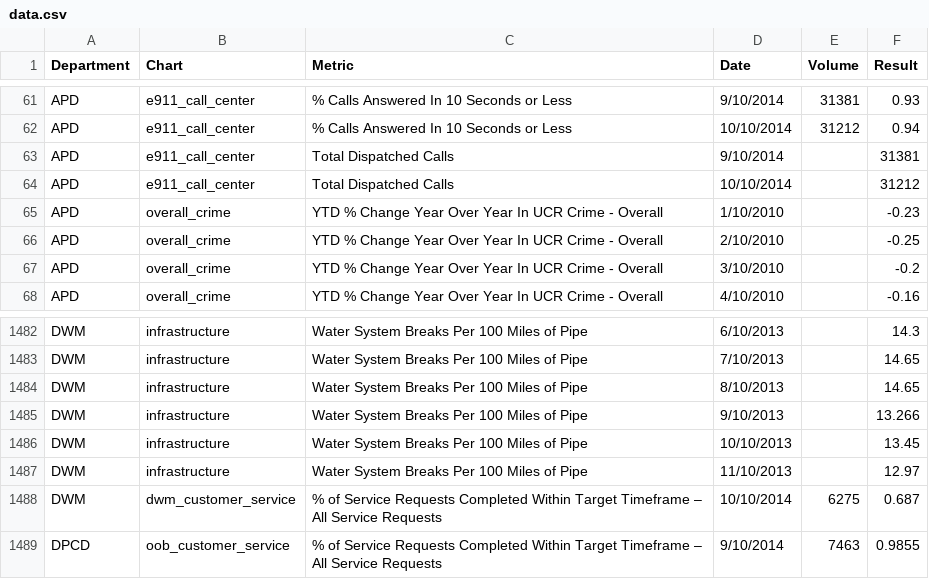
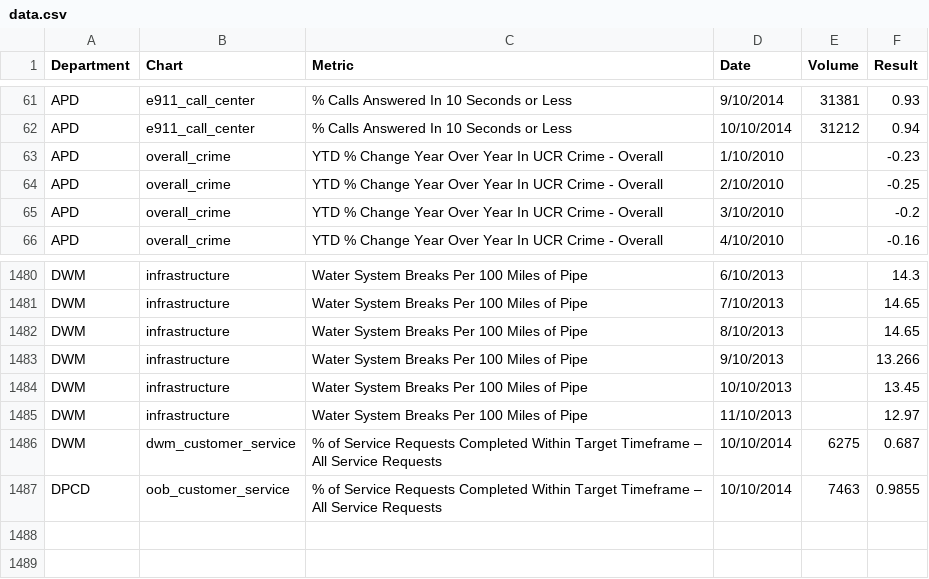
Before and after one commit to foratlanta/foratlanta.github.io, a CSV file: data/data.csv, drawn as a sheet; only a part is shown, gaps mark what is left out.

Commit message:
Data!

```diff
--- a/data/data.csv
+++ b/data/data.csv
@@ -62,4 +62,2 @@ APD,e911_call_center,% Calls Answered In 10 Seconds or Less,9/10/2014,31381,0.93
 APD,e911_call_center,% Calls Answered In 10 Seconds or Less,10/10/2014,31212,0.94
-APD,e911_call_center,Total Dispatched Calls,9/10/2014,,31381
-APD,e911_call_center,Total Dispatched Calls,10/10/2014,,31212
 APD,overall_crime,YTD % Change Year Over Year In UCR Crime - Overall,1/10/2010,,-0.23
@@ -1488,2 +1486,2 @@ DWM,infrastructure,Water System Breaks Per 100 Miles of Pipe,11/10/2013,,12.97
 DWM,dwm_customer_service,% of Service Requests Completed Within Target Timeframe – All Service Requests,10/10/2014,6275,0.687
-DPCD,oob_customer_service,% of Service Requests Completed Within Target Timeframe – All Service Requests,9/10/2014,7463,0.9855
+DPCD,oob_customer_service,% of Service Requests Completed Within Target Timeframe – All Service Requests,10/10/2014,7463,0.9855
```
